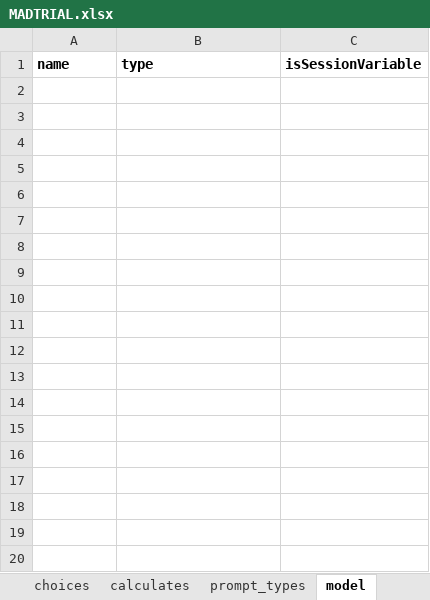
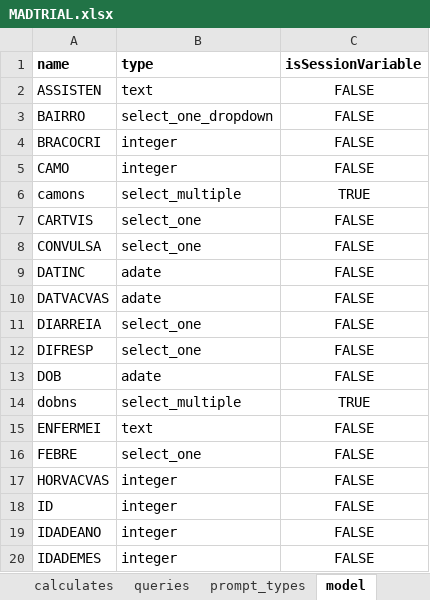
Before and after one commit to BandimHealthProject/MADtrail, an Excel workbook: app/config/tables/MADTRIAL/Forms/MADTRIAL/MADTRIAL.xlsx, sheet model, drawn as a sheet; only a part is shown; values as stored, in another font and other column widths than the file's, no borders; the diff covers the shown part only; the diff names each change by its address in the sheet, - before the commit and + after, or states it on an @@ line.

```diff
--- a/app/config/tables/MADTRIAL/Forms/MADTRIAL/MADTRIAL.xlsx (sheet model)
+++ b/app/config/tables/MADTRIAL/Forms/MADTRIAL/MADTRIAL.xlsx (sheet model)
+sheet tab: queries
+row 2: ASSISTEN | text | FALSE
+row 3: BAIRRO | select_one_dropdown | FALSE
+row 4: BRACOCRI | integer | FALSE
+row 5: CAMO | integer | FALSE
+row 6: camons | select_multiple | TRUE
+row 7: CARTVIS | select_one | FALSE
+row 8: CONVULSA | select_one | FALSE
+row 9: DATINC | adate | FALSE
+row 10: DATVACVAS | adate | FALSE
+row 11: DIARREIA | select_one | FALSE
+row 12: DIFRESP | select_one | FALSE
+row 13: DOB | adate | FALSE
+row 14: dobns | select_multiple | TRUE
+row 15: ENFERMEI | text | FALSE
+row 16: FEBRE | select_one | FALSE
+row 17: HORVACVAS | integer | FALSE
+row 18: ID | integer | FALSE
+row 19: IDADEANO | integer | FALSE
+row 20: IDADEMES | integer | FALSE
```
Also changed, not shown: 26 added rows elsewhere in this sheet, sheet survey, sheet choices, 9 other files.
